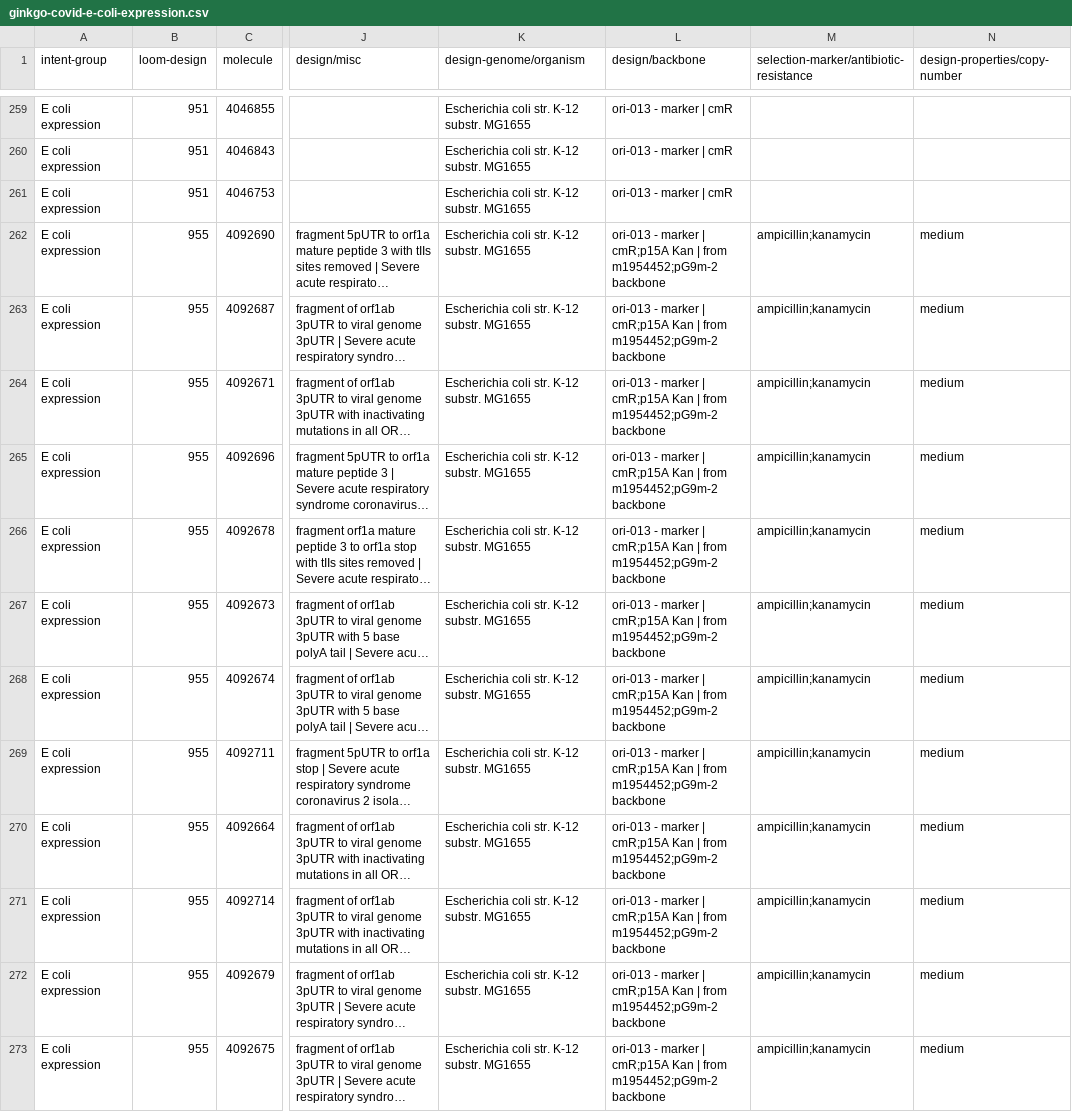
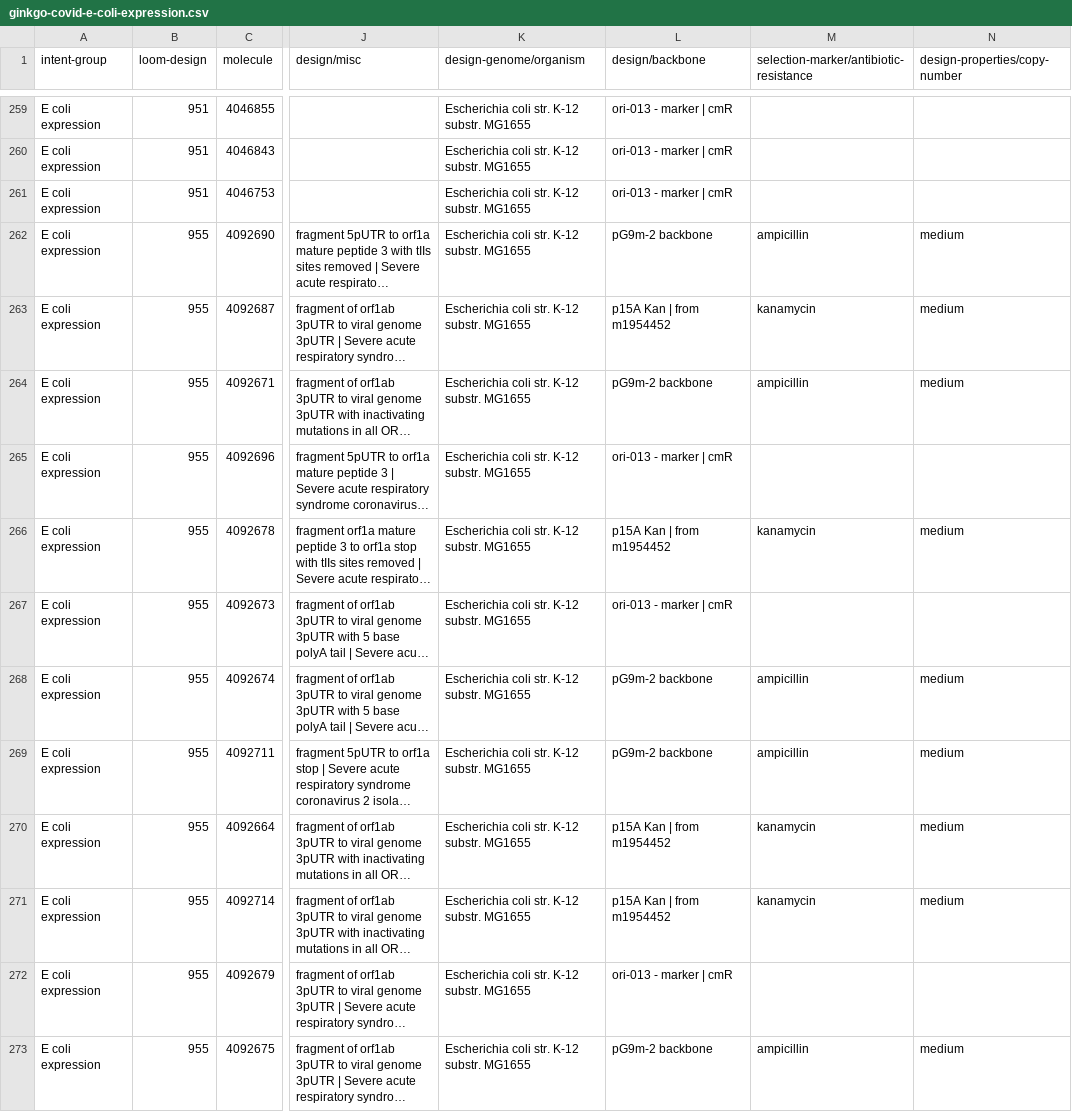
Before and after one commit to ginkgobioworks/sars-cov-2-synthesis, a CSV file: summary/ginkgo-covid-e-coli-expression.csv, drawn as a sheet; only a part is shown, gaps mark what is left out; long unchanged cells end in …; the diff covers the shown part only; the diff names each change by its address in the sheet, - before the commit and + after, or states it on an @@ line.

Commit message:
Update summary CSVs with latest constructs to match sequence export

```diff
--- a/summary/ginkgo-covid-e-coli-expression.csv
+++ b/summary/ginkgo-covid-e-coli-expression.csv
-L262 (design/backbone): ori-013 - marker | cmR;p15A Kan | from m1954452;pG9m-2 backbone
+L262 (design/backbone): pG9m-2 backbone
-M262: ampicillin;kanamycin
+M262: ampicillin
-L263 (design/backbone): ori-013 - marker | cmR;p15A Kan | from m1954452;pG9m-2 backbone
+L263 (design/backbone): p15A Kan | from m1954452
-M263: ampicillin;kanamycin
+M263: kanamycin
-L264 (design/backbone): ori-013 - marker | cmR;p15A Kan | from m1954452;pG9m-2 backbone
+L264 (design/backbone): pG9m-2 backbone
-M264: ampicillin;kanamycin
+M264: ampicillin
-L265 (design/backbone): ori-013 - marker | cmR;p15A Kan | from m1954452;pG9m-2 backbone
+L265 (design/backbone): ori-013 - marker | cmR
-M265: ampicillin;kanamycin
+M265: (empty)
-N265 (design-properties/copy-number): medium
+N265 (design-properties/copy-number): (empty)
-L266 (design/backbone): ori-013 - marker | cmR;p15A Kan | from m1954452;pG9m-2 backbone
+L266 (design/backbone): p15A Kan | from m1954452
-M266: ampicillin;kanamycin
+M266: kanamycin
-L267 (design/backbone): ori-013 - marker | cmR;p15A Kan | from m1954452;pG9m-2 backbone
+L267 (design/backbone): ori-013 - marker | cmR
-M267: ampicillin;kanamycin
+M267: (empty)
-N267 (design-properties/copy-number): medium
+N267 (design-properties/copy-number): (empty)
-L268:L269 (design/backbone): ori-013 - marker | cmR;p15A Kan | from m1954452;pG9m-2 backbone
+L268:L269 (design/backbone): pG9m-2 backbone
-M268:M269: ampicillin;kanamycin
+M268:M269: ampicillin
-L270:L271 (design/backbone): ori-013 - marker | cmR;p15A Kan | from m1954452;pG9m-2 backbone
+L270:L271 (design/backbone): p15A Kan | from m1954452
-M270:M271: ampicillin;kanamycin
+M270:M271: kanamycin
-L272 (design/backbone): ori-013 - marker | cmR;p15A Kan | from m1954452;pG9m-2 backbone
+L272 (design/backbone): ori-013 - marker | cmR
-M272: ampicillin;kanamycin
+M272: (empty)
-N272 (design-properties/copy-number): medium
+N272 (design-properties/copy-number): (empty)
-L273 (design/backbone): ori-013 - marker | cmR;p15A Kan | from m1954452;pG9m-2 backbone
+L273 (design/backbone): pG9m-2 backbone
-M273: ampicillin;kanamycin
+M273: ampicillin
```
Also changed, not shown: 2 moved rows and 113 edited cells elsewhere in this file, summary/ginkgo-covid-summary.csv, summary/ginkgo-covid-viral-parts.csv, 2 other files.
